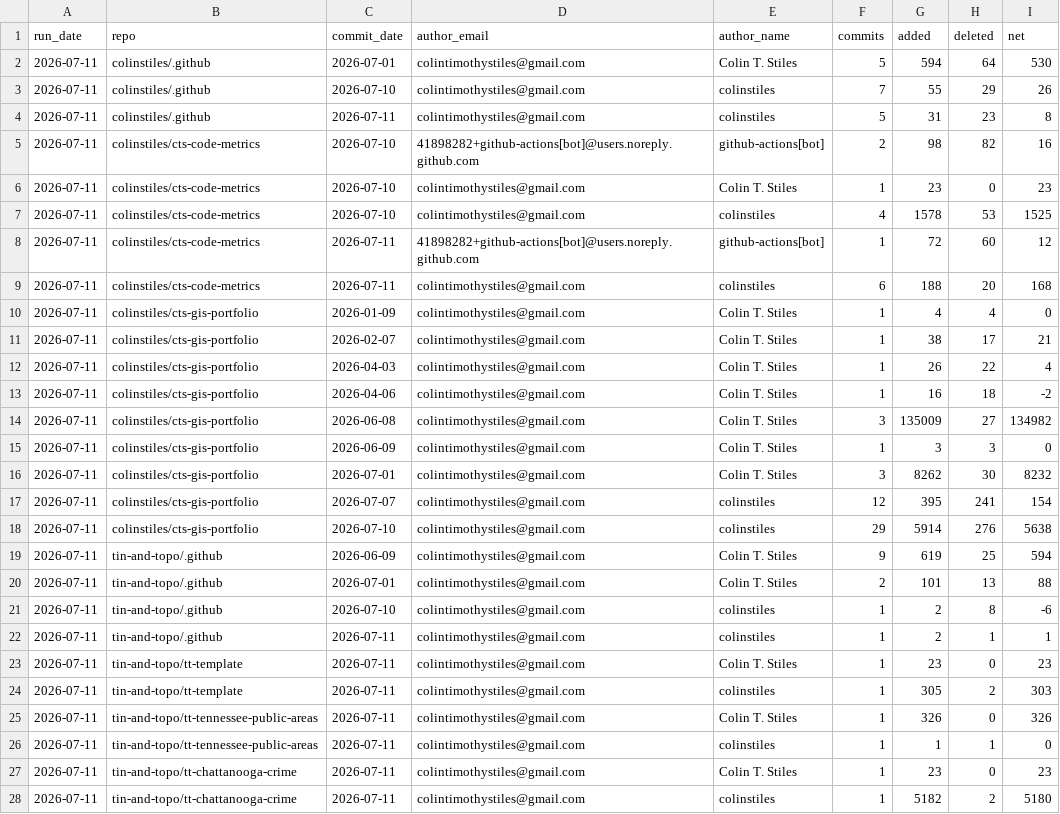
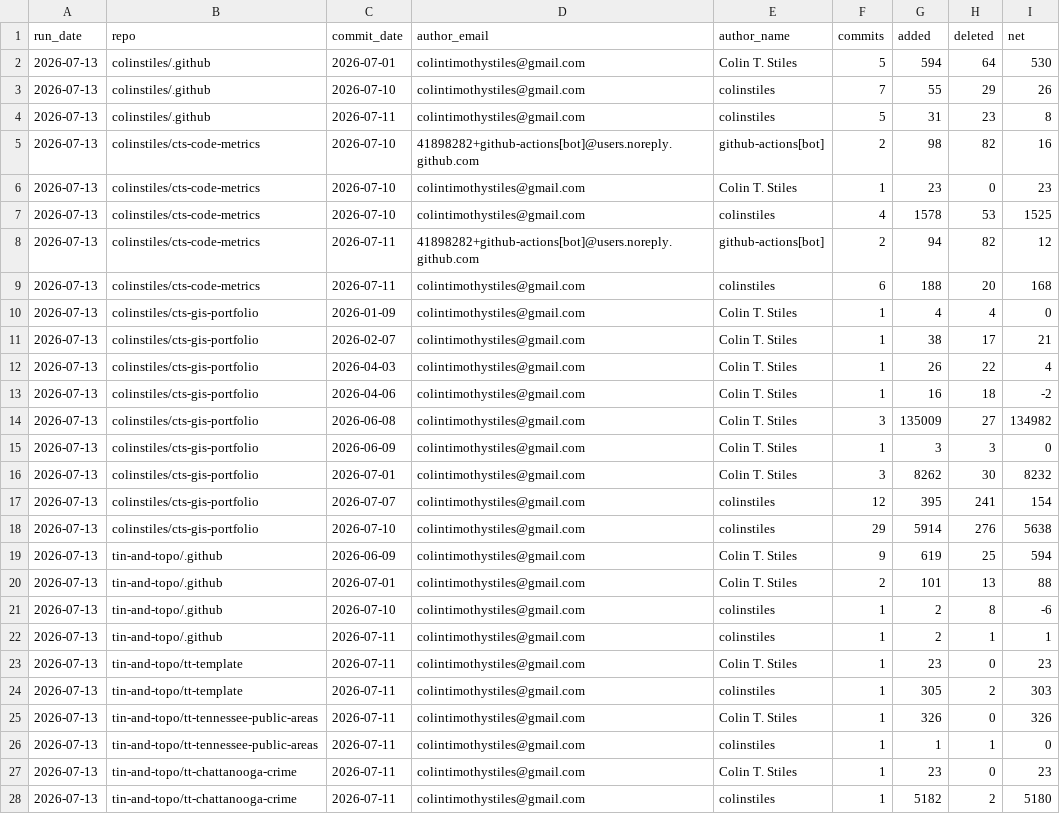
Before and after one commit to colinstiles/cts-code-metrics, a CSV file: data/commit_activity_by_day.csv, drawn as a sheet; the diff names each change by its address in the sheet, - before the commit and + after, or states it on an @@ line.

```diff
--- a/data/commit_activity_by_day.csv
+++ b/data/commit_activity_by_day.csv
-A2:A28 (run_date): 2026-07-11
+A2:A28 (run_date): 2026-07-13
-F8 (commits): 1
+F8 (commits): 2
-G8 (added): 72
+G8 (added): 94
-H8 (deleted): 60
+H8 (deleted): 82
```
Also changed, not shown: data/current_loc_by_language.csv, data/repo_summary_history.csv, 5 other files.
